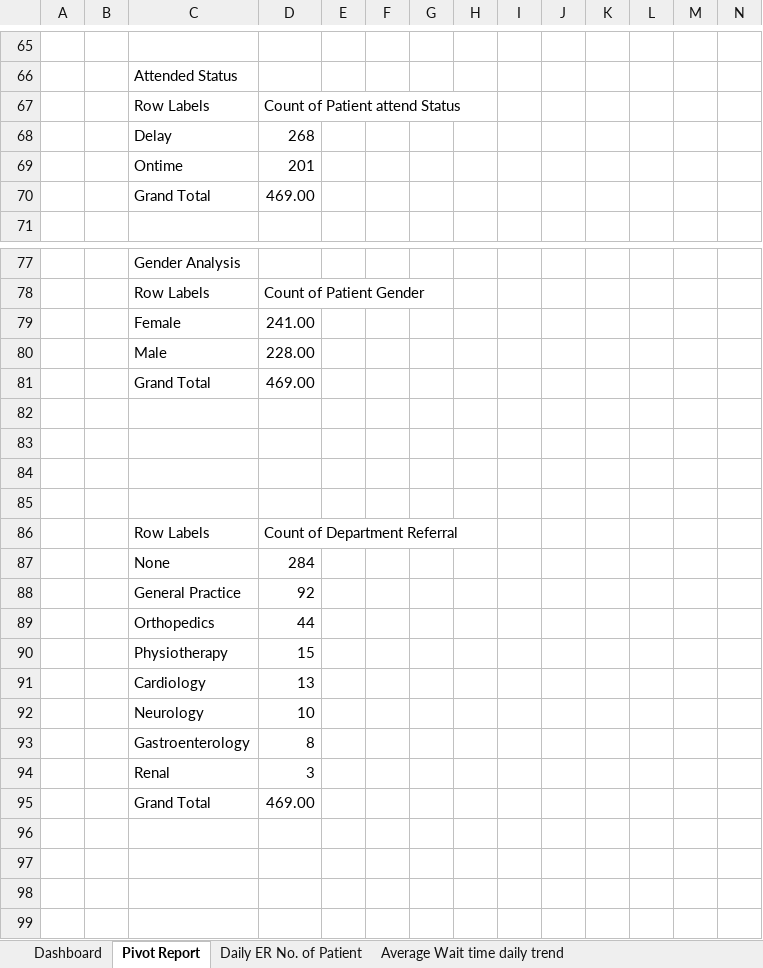
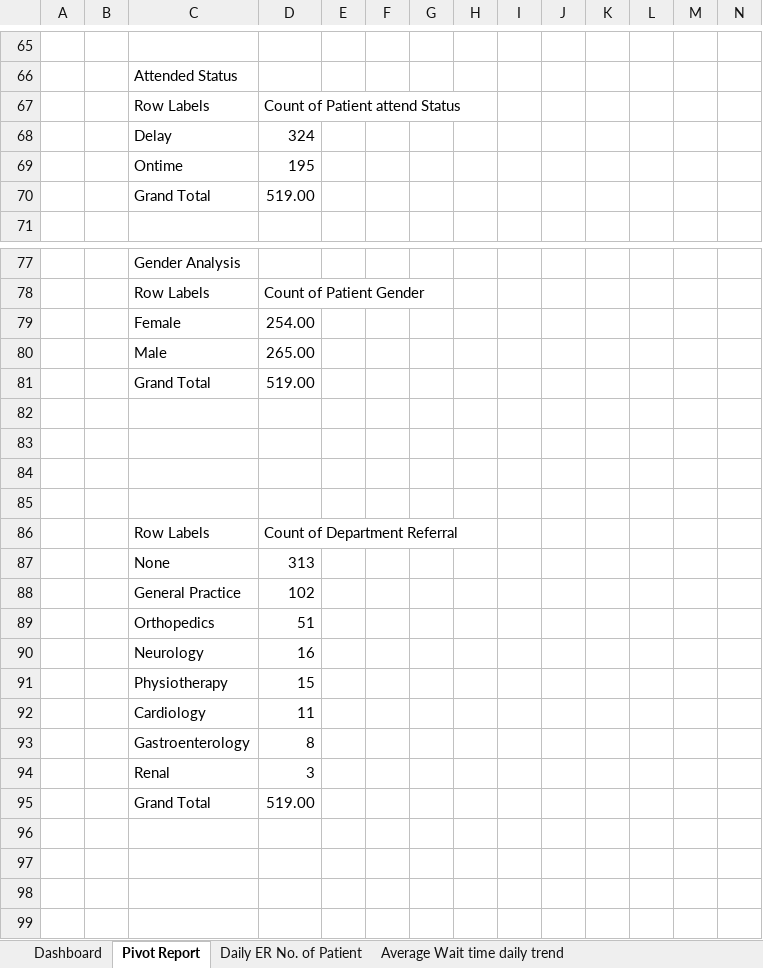
Before and after one commit to 708vipin/Excel_Projects, an Excel workbook: Healthcare_sector_Projects/Hospital_Emergency_Room_Data_Analysis/Hosptial ER Sheet.xlsx, sheet Pivot Report, drawn as a sheet; only a part is shown, gaps mark what is left out; values as stored, in another font and other column widths than the file's, no borders; charts and pictures not drawn; removed rows and columns are numbered as before the commit, all else as after; the diff covers the shown part only; the diff names each change by its address in the sheet, - before the commit and + after, or states it on an @@ line.

```diff
--- a/Healthcare_sector_Projects/Hospital_Emergency_Room_Data_Analysis/Hosptial ER Sheet.xlsx (sheet Pivot Report)
+++ b/Healthcare_sector_Projects/Hospital_Emergency_Room_Data_Analysis/Hosptial ER Sheet.xlsx (sheet Pivot Report)
-D68: 268
+D68: 324
-D69: 201
+D69: 195
-D70: 469.00
+D70: 519.00
-D79: 241.00
+D79: 254.00
-D80: 228.00
+D80: 265.00
-D81: 469.00
+D81: 519.00
-D87: 284
+D87: 313
-D88: 92
+D88: 102
-D89: 44
+D89: 51
+row 90:  |  | Neurology | 16
-D92: 13
+D92: 11
-row 92:  |  | Neurology | 10
-D95: 469.00
+D95: 519.00
```
Also changed, not shown: 38 added rows, 37 removed rows and 43 edited cells elsewhere in this sheet, charts or pictures, Automobile_Sector_Projects/Car_Sales_Analysis/CarSalesByModelEnd.xlsx, E-commerce_Retail_Sales/PC_Tech_Profit_Maximization/PC_Tech_Modelling_Financials_to_Maximize_Profit.xlsx, 4 other files.
